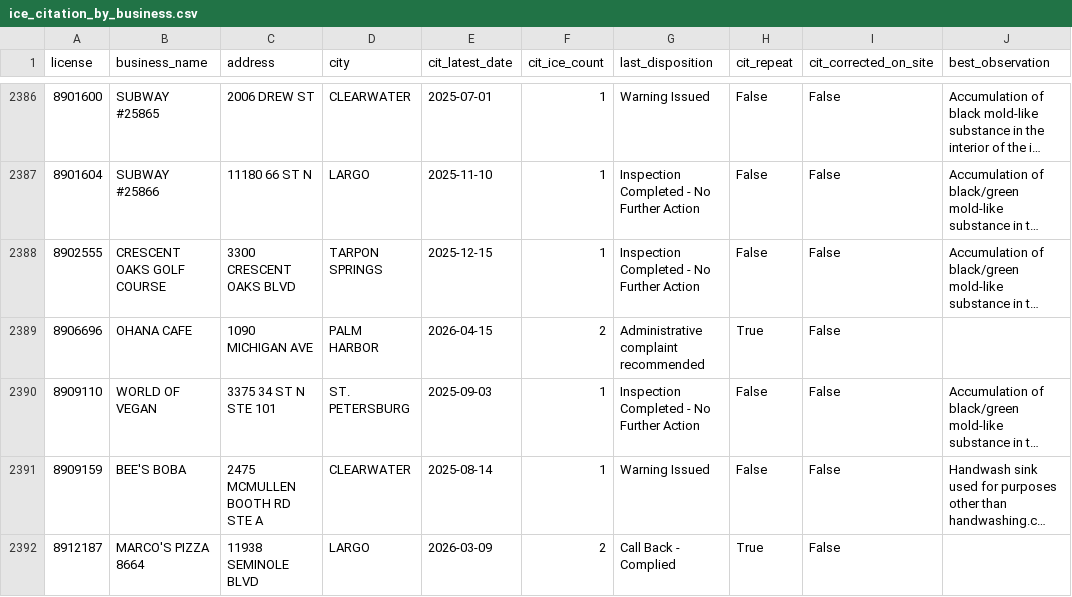
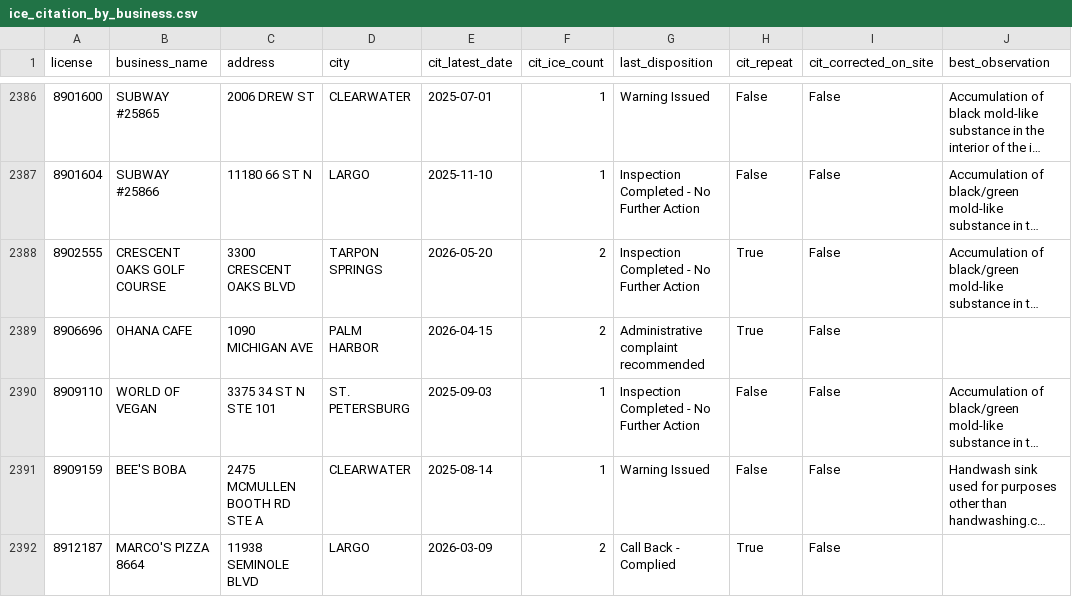
Before and after one commit to pinellasiceco/Pinellasiceco, a CSV file: ice_citation_by_business.csv, drawn as a sheet; only a part is shown, gaps mark what is left out; long unchanged cells end in …; the diff covers the shown part only; the diff names each change by its address in the sheet, - before the commit and + after, or states it on an @@ line.

```diff
--- a/ice_citation_by_business.csv
+++ b/ice_citation_by_business.csv
-E2388 (cit_latest_date): 2025-12-15
+E2388 (cit_latest_date): 2026-05-20
-F2388 (cit_ice_count): 1
+F2388 (cit_ice_count): 2
-H2388 (cit_repeat): False
+H2388 (cit_repeat): True
```
Also changed, not shown: 2 added rows and 29 edited cells elsewhere in this file, 5 other files.
